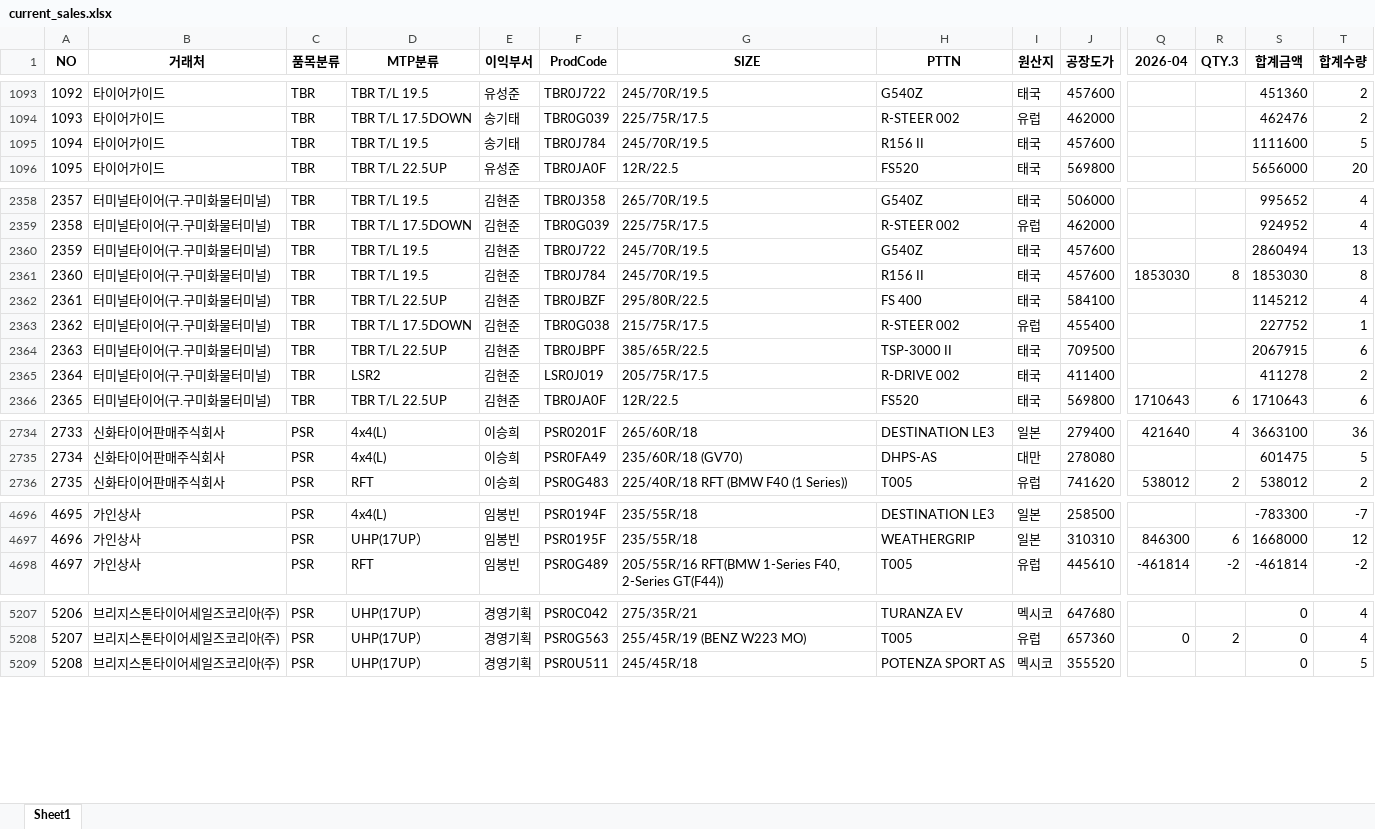
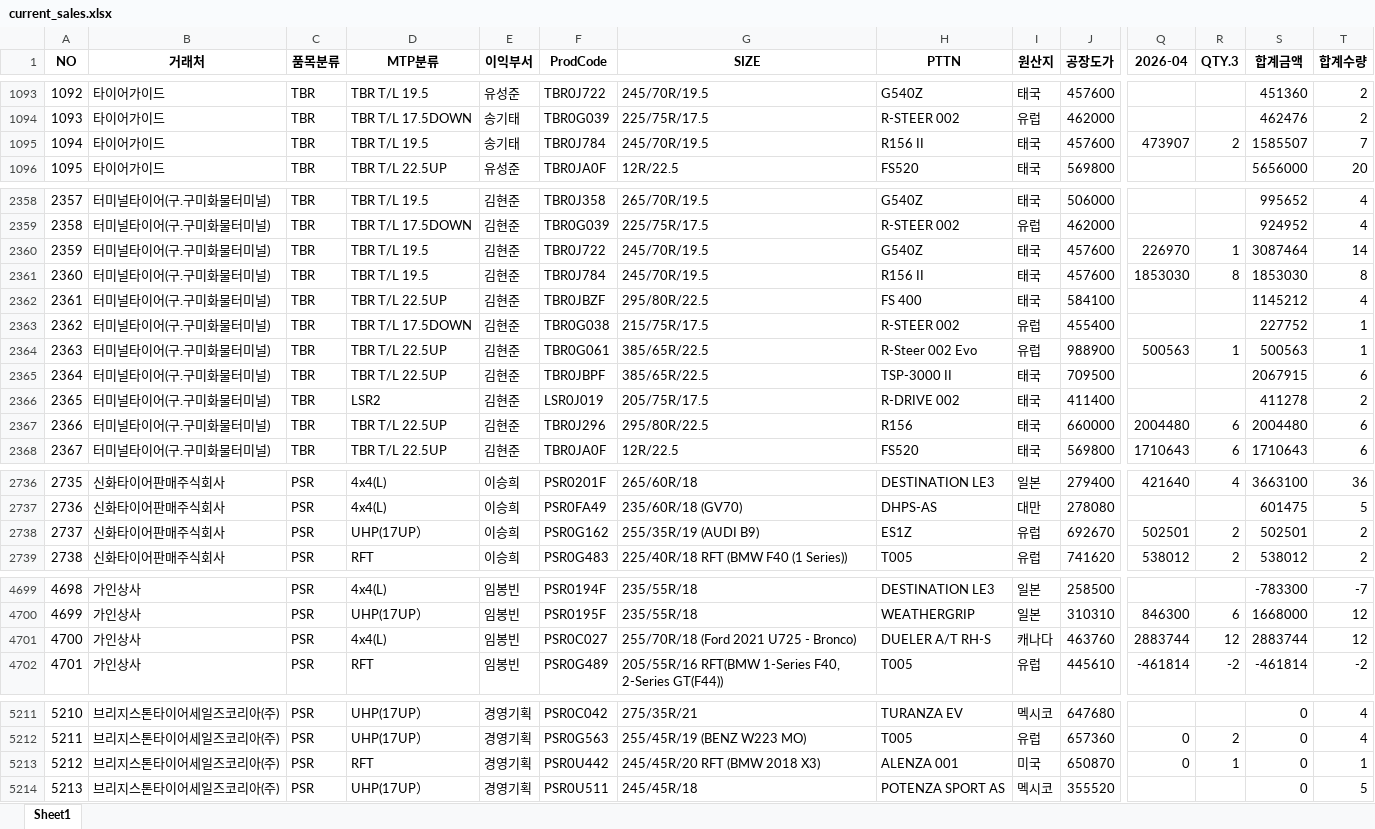
Before and after one commit to jeongkihyun25-arch/sales, an Excel workbook: current_sales.xlsx, sheet Sheet1, drawn as a sheet; only a part is shown, gaps mark what is left out; values as stored, in another font and other column widths than the file's, no borders; addresses are those after the commit; rows hold the shown columns only; the diff covers the shown part only; the diff names each change by its address in the sheet, - before the commit and + after, or states it on an @@ line.

```diff
--- a/current_sales.xlsx (sheet Sheet1)
+++ b/current_sales.xlsx (sheet Sheet1)
-Q1095 (2026-04): (empty)
+Q1095 (2026-04): 473907
-R1095 (QTY.3): (empty)
+R1095 (QTY.3): 2
-S1095 (합계금액): 1111600
+S1095 (합계금액): 1585507
-T1095 (합계수량): 5
+T1095 (합계수량): 7
-Q2360 (2026-04): (empty)
+Q2360 (2026-04): 226970
-R2360 (QTY.3): (empty)
+R2360 (QTY.3): 1
-S2360 (합계금액): 2860494
+S2360 (합계금액): 3087464
-T2360 (합계수량): 13
+T2360 (합계수량): 14
+row 2364: 2363 | 터미널타이어(구.구미화물터미널) | TBR | TBR T/L 22.5UP | 김현준 | TBR0G061 | 385/65R/22.5 | R-Steer 002 Evo | 유럽 | 988900 | 500563 | 1 | 500563 | 1
@@ column A (NO) renumbered from row 2365 down @@
+row 2367: 2366 | 터미널타이어(구.구미화물터미널) | TBR | TBR T/L 22.5UP | 김현준 | TBR0J296 | 295/80R/22.5 | R156 | 태국 | 660000 | 2004480 | 6 | 2004480 | 6
+row 2738: 2737 | 신화타이어판매주식회사 | PSR | UHP(17UP） | 이승희 | PSR0G162 | 255/35R/19 (AUDI B9) | ES1Z | 유럽 | 692670 | 502501 | 2 | 502501 | 2
+row 4701: 4700 | 가인상사 | PSR | 4x4(L) | 임봉빈 | PSR0C027 | 255/70R/18 (Ford 2021 U725 - Bronco) | DUELER A/T RH-S | 캐나다 | 463760 | 2883744 | 12 | 2883744 | 12
+row 5213: 5212 | 브리지스톤타이어세일즈코리아(주) | PSR | RFT | 경영기획 | PSR0U442 | 245/45R/20 RFT (BMW 2018 X3) | ALENZA 001 | 미국 | 650870 | 0 | 1 | 0 | 1
```
Also changed, not shown: 69 edited cells elsewhere in this sheet.
